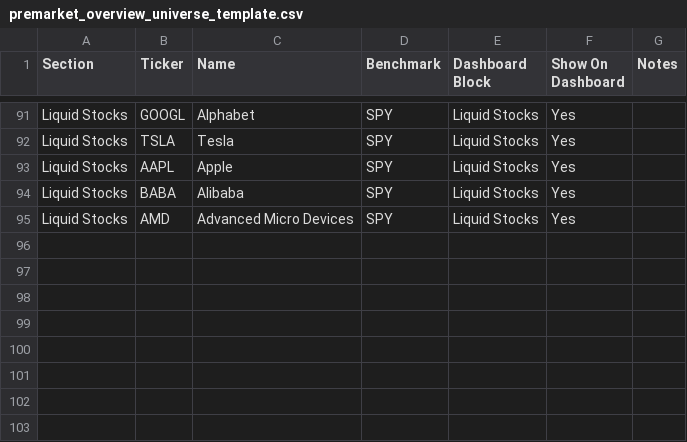
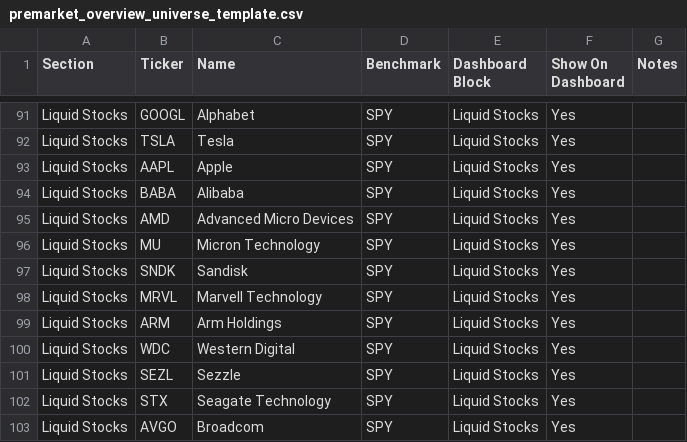
Before and after one commit to bjsnow-tech/rs-etf-premarket, a CSV file: premarket_overview_universe_template.csv, drawn as a sheet; only a part is shown, gaps mark what is left out.

Commit message:
add MU, SNDK, MRVL, ARM, WDC, SEZL, STX, AVGO to Liquid Stocks universe

```diff
--- a/premarket_overview_universe_template.csv
+++ b/premarket_overview_universe_template.csv
@@ -95 +95,9 @@ Liquid Stocks,BABA,Alibaba,SPY,Liquid Stocks,Yes,
 Liquid Stocks,AMD,Advanced Micro Devices,SPY,Liquid Stocks,Yes,
+Liquid Stocks,MU,Micron Technology,SPY,Liquid Stocks,Yes,
+Liquid Stocks,SNDK,Sandisk,SPY,Liquid Stocks,Yes,
+Liquid Stocks,MRVL,Marvell Technology,SPY,Liquid Stocks,Yes,
+Liquid Stocks,ARM,Arm Holdings,SPY,Liquid Stocks,Yes,
+Liquid Stocks,WDC,Western Digital,SPY,Liquid Stocks,Yes,
+Liquid Stocks,SEZL,Sezzle,SPY,Liquid Stocks,Yes,
+Liquid Stocks,STX,Seagate Technology,SPY,Liquid Stocks,Yes,
+Liquid Stocks,AVGO,Broadcom,SPY,Liquid Stocks,Yes,
```
